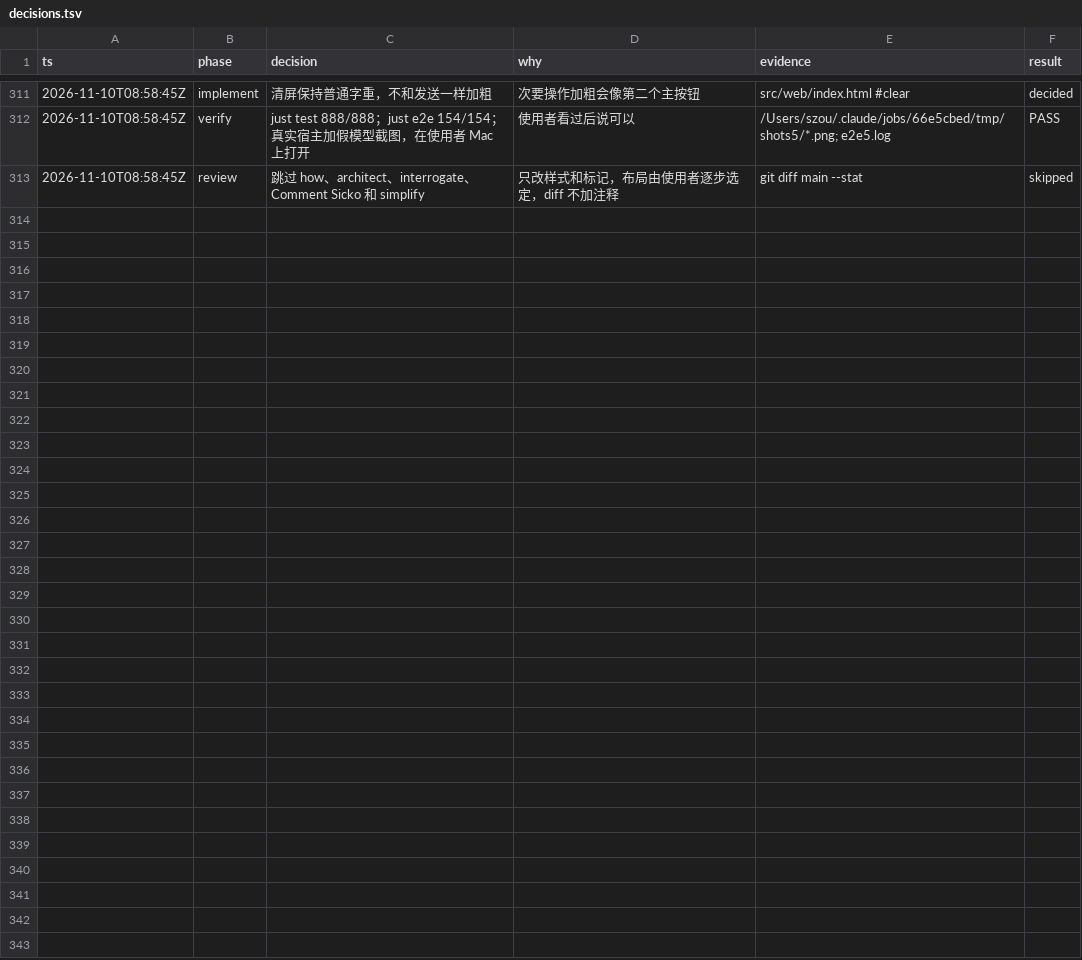
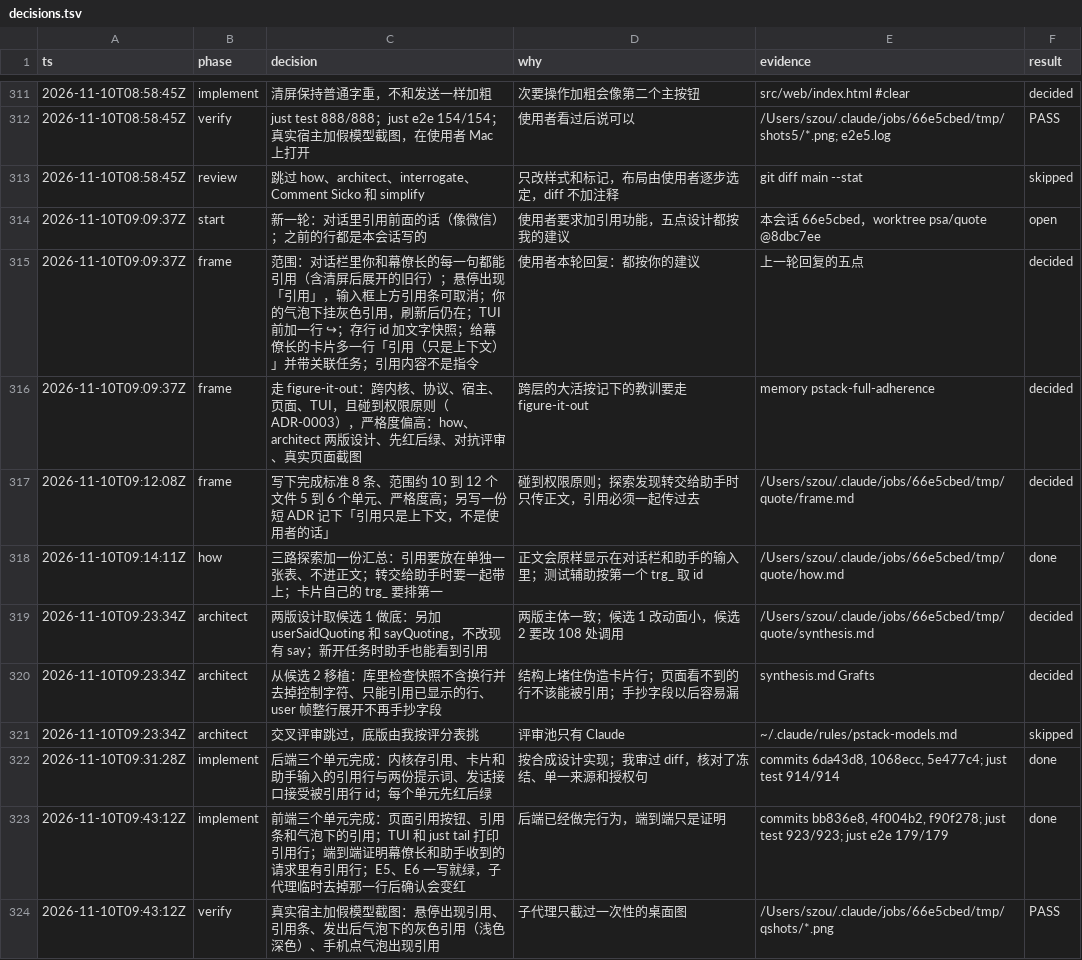
Before and after one commit to aicoder2048/pi-super-agent, a TSV file: docs/web-client/decisions.tsv, drawn as a sheet; only a part is shown, gaps mark what is left out.

```diff
--- a/docs/web-client/decisions.tsv
+++ b/docs/web-client/decisions.tsv
@@ -313 +313,12 @@ ts	phase	decision	why	evidence	result
 2026-11-10T08:58:45Z	review	跳过 how、architect、interrogate、Comment Sicko 和 simplify	只改样式和标记，布局由使用者逐步选定，diff 不加注释	git diff main --stat	skipped
+2026-11-10T09:09:37Z	start	新一轮：对话里引用前面的话（像微信）；之前的行都是本会话写的	使用者要求加引用功能，五点设计都按我的建议	本会话 66e5cbed，worktree psa/quote @8dbc7ee	open
+2026-11-10T09:09:37Z	frame	范围：对话栏里你和幕僚长的每一句都能引用（含清屏后展开的旧行）；悬停出现「引用」，输入框上方引用条可取消；你的气泡下挂灰色引用，刷新后仍在；TUI 前加一行 ↪；存行 id 加文字快照；给幕僚长的卡片多一行「引用（只是上下文）」并带关联任务；引用内容不是指令	使用者本轮回复：都按你的建议	上一轮回复的五点	decided
+2026-11-10T09:09:37Z	frame	走 figure-it-out：跨内核、协议、宿主、页面、TUI，且碰到权限原则（ADR-0003），严格度偏高：how、architect 两版设计、先红后绿、对抗评审、真实页面截图	跨层的大活按记下的教训要走 figure-it-out	memory pstack-full-adherence	decided
+2026-11-10T09:12:08Z	frame	写下完成标准 8 条、范围约 10 到 12 个文件 5 到 6 个单元、严格度高；另写一份短 ADR 记下「引用只是上下文，不是使用者的话」	碰到权限原则；探索发现转交给助手时只传正文，引用必须一起传过去	/Users/szou/.claude/jobs/66e5cbed/tmp/quote/frame.md	decided
+2026-11-10T09:14:11Z	how	三路探索加一份汇总：引用要放在单独一张表、不进正文；转交给助手时要一起带上；卡片自己的 trg_ 要排第一	正文会原样显示在对话栏和助手的输入里；测试辅助按第一个 trg_ 取 id	/Users/szou/.claude/jobs/66e5cbed/tmp/quote/how.md	done
+2026-11-10T09:23:34Z	architect	两版设计取候选 1 做底：另加 userSaidQuoting 和 sayQuoting，不改现有 say；新开任务时助手也能看到引用	两版主体一致；候选 1 改动面小，候选 2 要改 108 处调用	/Users/szou/.claude/jobs/66e5cbed/tmp/quote/synthesis.md	decided
+2026-11-10T09:23:34Z	architect	从候选 2 移植：库里检查快照不含换行并去掉控制字符、只能引用已显示的行、user 帧整行展开不再手抄字段	结构上堵住伪造卡片行；页面看不到的行不该能被引用；手抄字段以后容易漏	synthesis.md Grafts	decided
+2026-11-10T09:23:34Z	architect	交叉评审跳过，底版由我按评分表挑	评审池只有 Claude	~/.claude/rules/pstack-models.md	skipped
+2026-11-10T09:31:28Z	implement	后端三个单元完成：内核存引用、卡片和助手输入的引用行与两份提示词、发话接口接受被引用行 id；每个单元先红后绿	按合成设计实现；我审过 diff，核对了冻结、单一来源和授权句	commits 6da43d8, 1068ecc, 5e477c4; just test 914/914	done
+2026-11-10T09:43:12Z	implement	前端三个单元完成：页面引用按钮、引用条和气泡下的引用；TUI 和 just tail 打印引用行；端到端证明幕僚长和助手收到的请求里有引用行；E5、E6 一写就绿，子代理临时去掉那一行后确认会变红	后端已经做完行为，端到端只是证明	commits bb836e8, 4f004b2, f90f278; just test 923/923; just e2e 179/179	done
+2026-11-10T09:43:12Z	verify	真实宿主加假模型截图：悬停出现引用、引用条、发出后气泡下的灰色引用（浅色深色）、手机点气泡出现引用	子代理只截过一次性的桌面图	/Users/szou/.claude/jobs/66e5cbed/tmp/qshots/*.png	PASS
```
